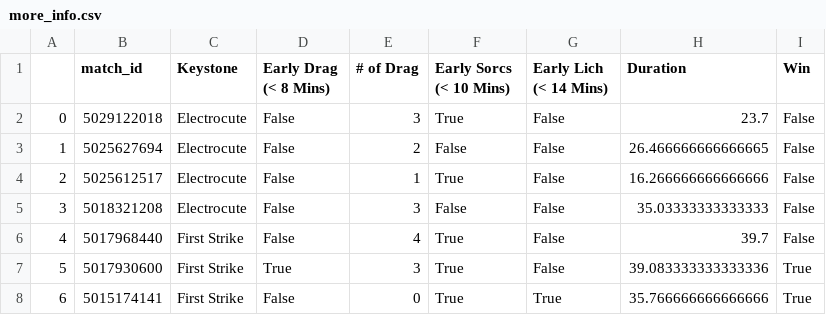
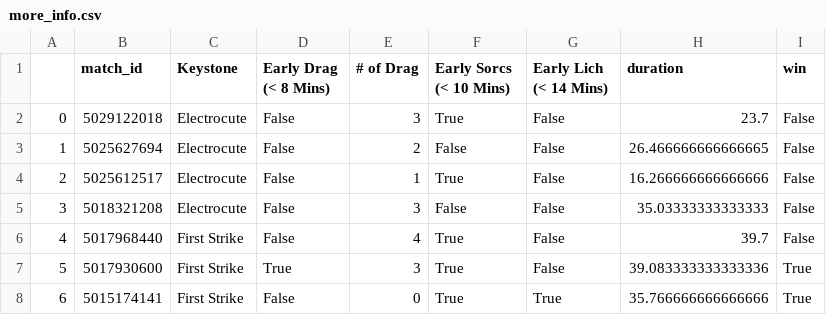
Before and after one commit to jasonz2526/Mundo-Car, a CSV file: match_info_csvs/more_info.csv (was more_info.csv), drawn as a sheet; only a part is shown.

Commit message:
data analysis work + other stuff

```diff
--- a/more_info.csv
+++ b/match_info_csvs/more_info.csv
@@ -1,2 +1,2 @@
-,match_id,Keystone,Early Drag (< 8 Mins),# of Drag,Early Sorcs (< 10 Mins),Early Lich (< 14 Mins),Duration,Win
+,match_id,Keystone,Early Drag (< 8 Mins),# of Drag,Early Sorcs (< 10 Mins),Early Lich (< 14 Mins),duration,win
 0,5029122018,Electrocute,False,3,True,False,23.7,False
```
Also changed, not shown: 15 other files.
